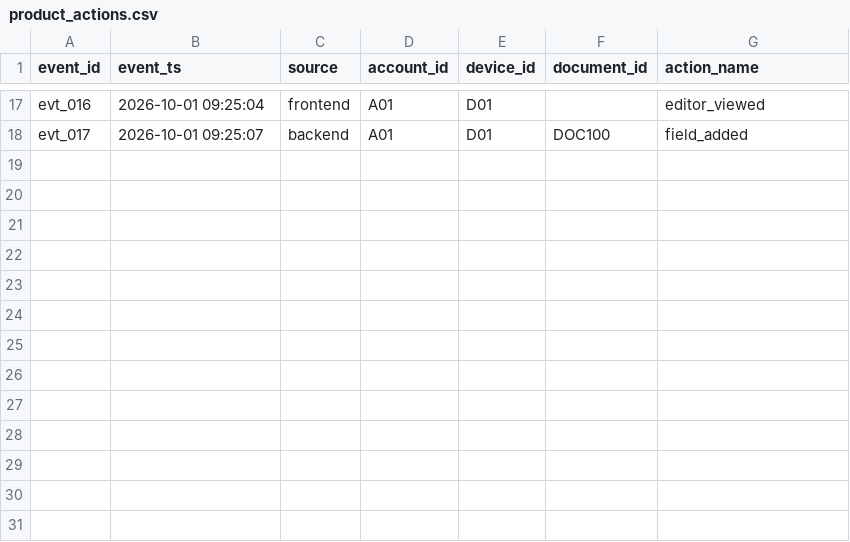
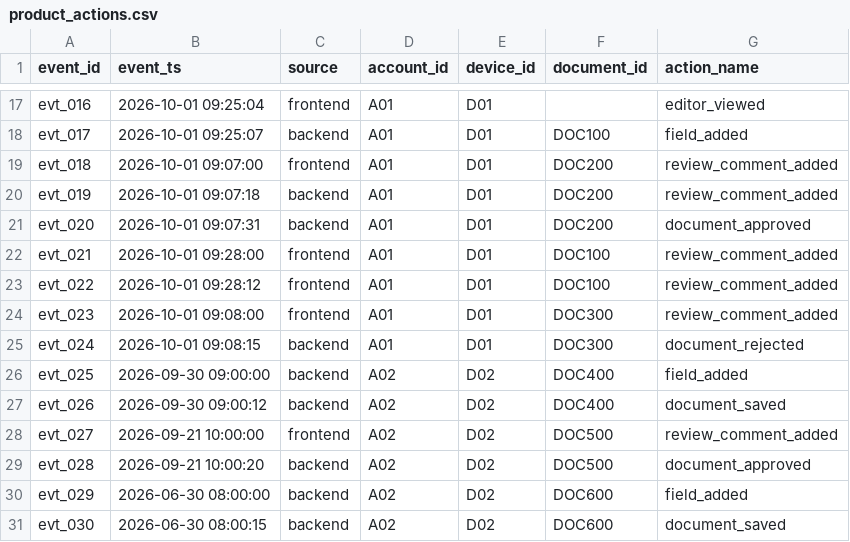
Before and after one commit to tartar33/analytics-engineering-repo, a CSV file: ae_product/seeds/product_actions.csv, drawn as a sheet; only a part is shown, gaps mark what is left out; the diff names each change by its address in the sheet, - before the commit and + after, or states it on an @@ line.

Commit message:
Complete reusable product analytics modeling framework

```diff
--- a/ae_product/seeds/product_actions.csv
+++ b/ae_product/seeds/product_actions.csv
+row 19: evt_018 | 2026-10-01 09:07:00 | frontend | A01 | D01 | DOC200 | review_comment_added
+row 20: evt_019 | 2026-10-01 09:07:18 | backend | A01 | D01 | DOC200 | review_comment_added
+row 21: evt_020 | 2026-10-01 09:07:31 | backend | A01 | D01 | DOC200 | document_approved
+row 22: evt_021 | 2026-10-01 09:28:00 | frontend | A01 | D01 | DOC100 | review_comment_added
+row 23: evt_022 | 2026-10-01 09:28:12 | frontend | A01 | D01 | DOC100 | review_comment_added
+row 24: evt_023 | 2026-10-01 09:08:00 | frontend | A01 | D01 | DOC300 | review_comment_added
+row 25: evt_024 | 2026-10-01 09:08:15 | backend | A01 | D01 | DOC300 | document_rejected
+row 26: evt_025 | 2026-09-30 09:00:00 | backend | A02 | D02 | DOC400 | field_added
+row 27: evt_026 | 2026-09-30 09:00:12 | backend | A02 | D02 | DOC400 | document_saved
+row 28: evt_027 | 2026-09-21 10:00:00 | frontend | A02 | D02 | DOC500 | review_comment_added
+row 29: evt_028 | 2026-09-21 10:00:20 | backend | A02 | D02 | DOC500 | document_approved
+row 30: evt_029 | 2026-06-30 08:00:00 | backend | A02 | D02 | DOC600 | field_added
+row 31: evt_030 | 2026-06-30 08:00:15 | backend | A02 | D02 | DOC600 | document_saved
```
Also changed, not shown: 13 other files.
